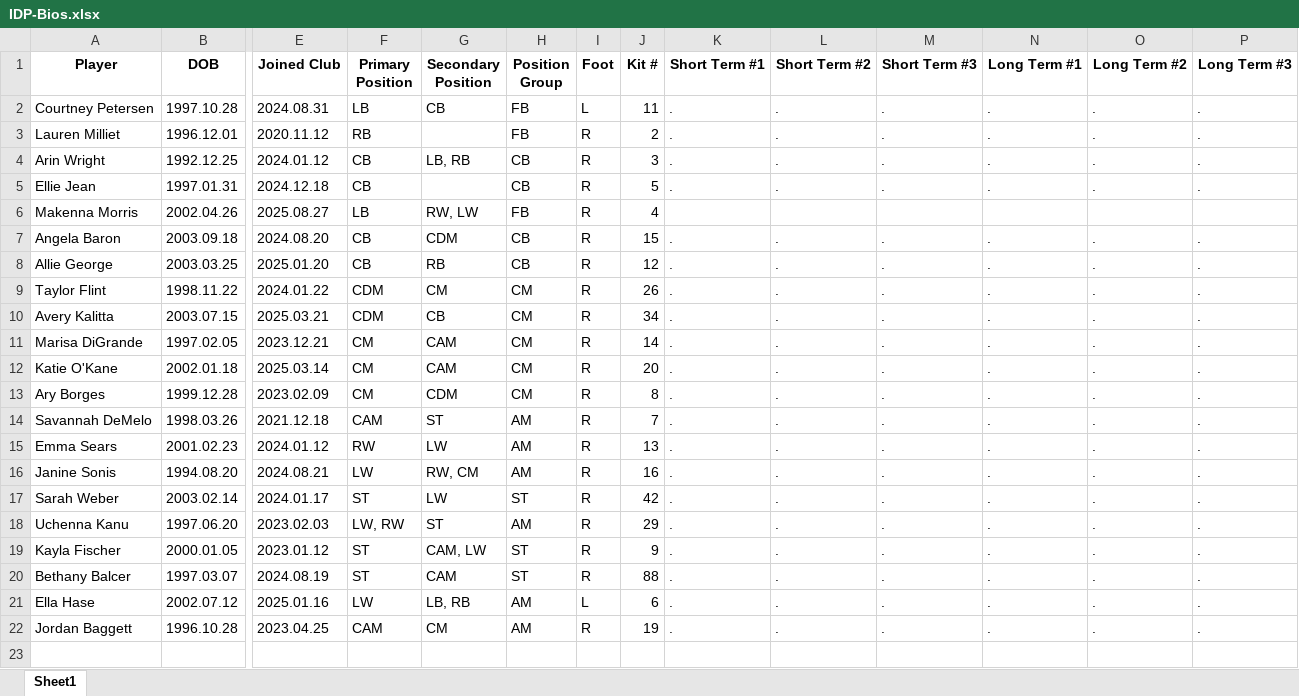
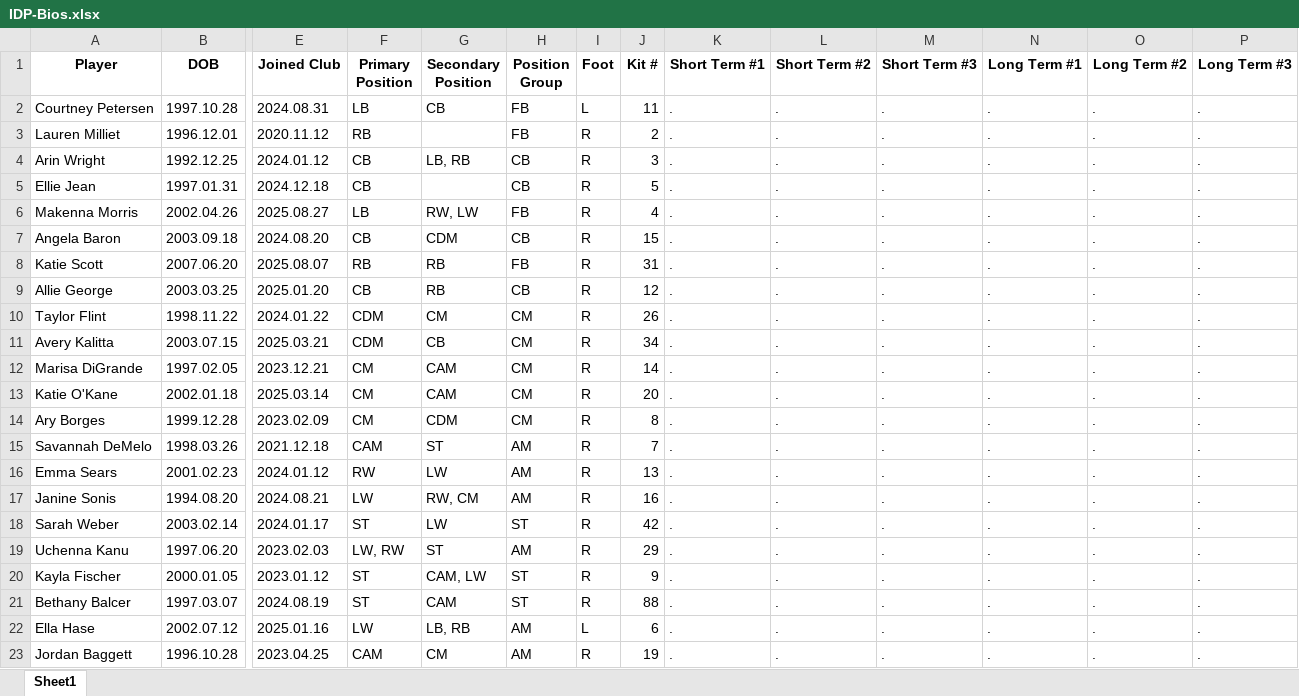
Before and after one commit to malekshafei/Racing-IDP-Tracker, an Excel workbook: IDP-Bios.xlsx, sheet Sheet1, drawn as a sheet; only a part is shown, gaps mark what is left out; values as stored, in another font and other column widths than the file's, no borders; rows hold the shown columns only; the diff names each change by its address in the sheet, - before the commit and + after, or states it on an @@ line.

```diff
--- a/IDP-Bios.xlsx (sheet Sheet1)
+++ b/IDP-Bios.xlsx (sheet Sheet1)
-K6 (Short Term #1): (empty)
+K6 (Short Term #1): .
-L6 (Short Term #2): (empty)
+L6 (Short Term #2): .
-M6 (Short Term #3): (empty)
+M6 (Short Term #3): .
-N6 (Long Term #1): (empty)
+N6 (Long Term #1): .
-O6 (Long Term #2): (empty)
+O6 (Long Term #2): .
-P6 (Long Term #3): (empty)
+P6 (Long Term #3): .
+row 8: Katie Scott | 2007.06.20 | 2025.08.07 | RB | RB | FB | R | 31 | . | . | . | . | . | .
```
Also changed, not shown: 2 other files.
